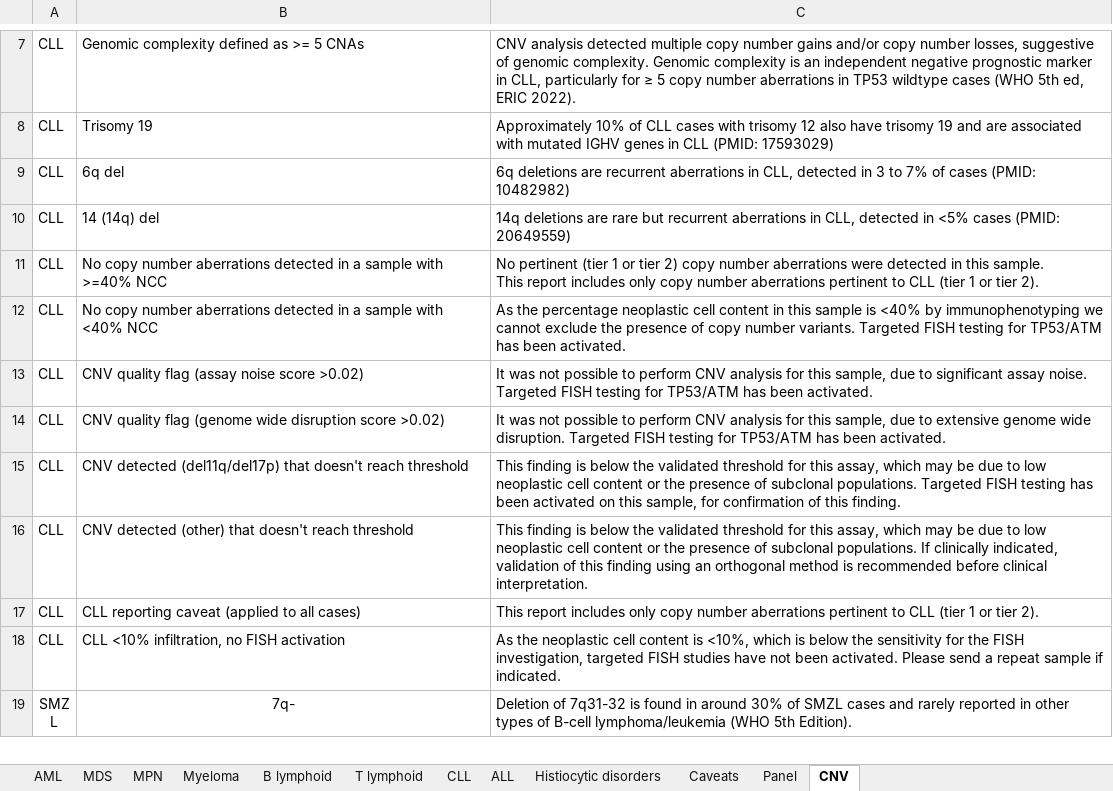
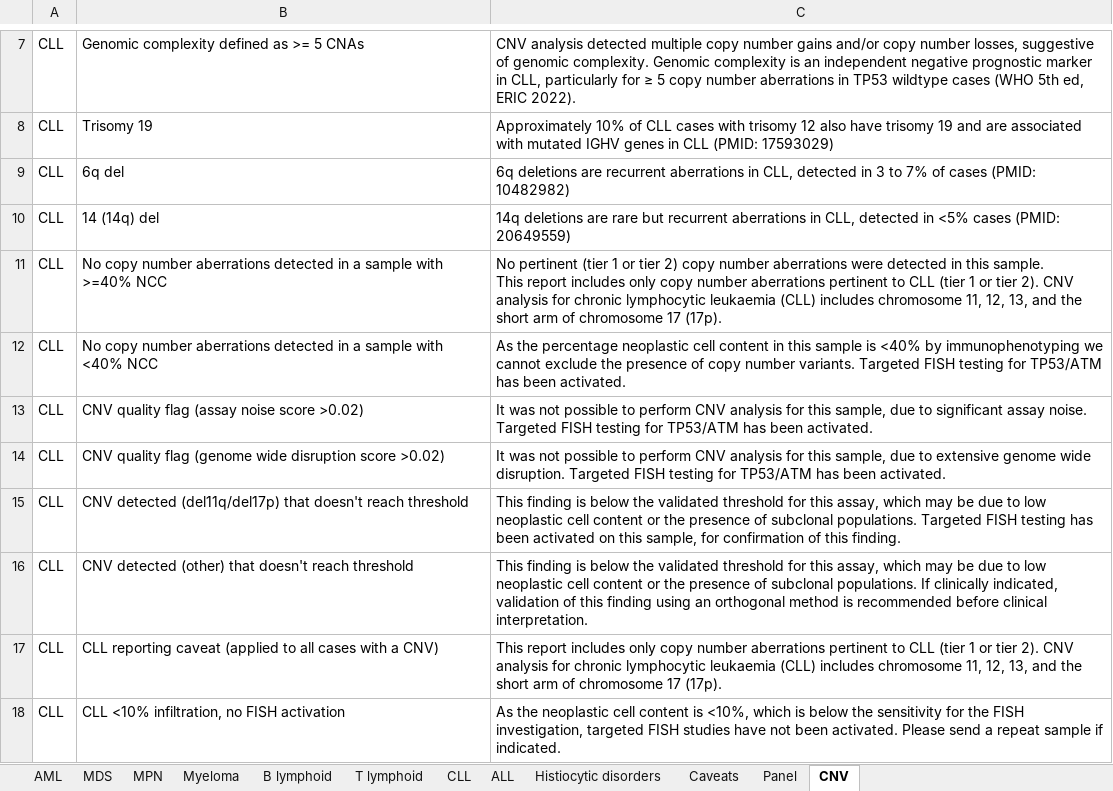
Before and after one commit to brittanymills593/NGS-comments, an Excel workbook: NGS_comments_automation.xlsx, sheet CNV, drawn as a sheet; only a part is shown, gaps mark what is left out; the shorter side is filled out with more unchanged rows; values as stored, in another font and other column widths than the file's, no borders; the diff names each change by its address in the sheet, - before the commit and + after, or states it on an @@ line.

Commit message:
Add files via upload

```diff
--- a/NGS_comments_automation.xlsx (sheet CNV)
+++ b/NGS_comments_automation.xlsx (sheet CNV)
-C11: …tier 2).
+C11: …tier 2). CNV analysis for chronic lymphocytic leukaemia (CLL) includes chromosome 11, 12, 13, and the short arm of chromosome 17 (17p).
-B17: …to all cases)
+B17: …to all cases with a CNV)
-C17: …tier 2).
+C17: …tier 2). CNV analysis for chronic lymphocytic leukaemia (CLL) includes chromosome 11, 12, 13, and the short arm of chromosome 17 (17p).
```
